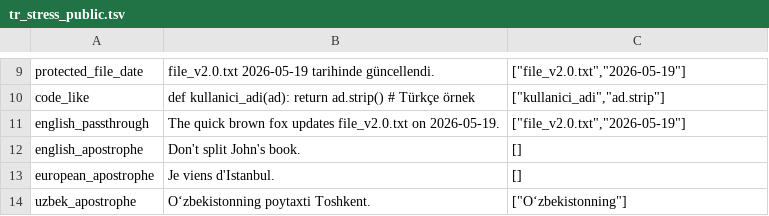
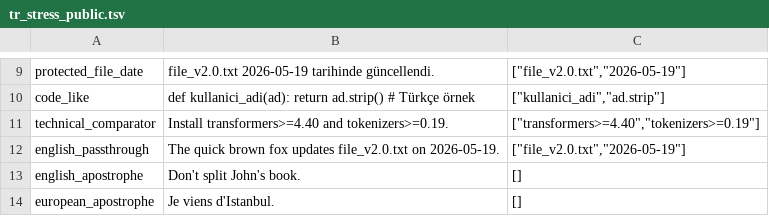
Before and after one commit to celikbros/tamga, a TSV file: data/eval/tr_stress_public.tsv, drawn as a sheet; only a part is shown, gaps mark what is left out; the shorter side is filled out with more unchanged rows.

Commit message:
Add technical comparator span guard

```diff
--- a/data/eval/tr_stress_public.tsv
+++ b/data/eval/tr_stress_public.tsv
@@ -10,2 +10,3 @@ protected_file_date	file_v2.0.txt 2026-05-19 tarihinde güncellendi.	["file_v2.0
 code_like	def kullanici_adi(ad): return ad.strip() # Türkçe örnek	["kullanici_adi","ad.strip"]
+technical_comparator	Install transformers>=4.40 and tokenizers>=0.19.	["transformers>=4.40","tokenizers>=0.19"]
 english_passthrough	The quick brown fox updates file_v2.0.txt on 2026-05-19.	["file_v2.0.txt","2026-05-19"]
```
Also changed, not shown: 18 other files.
